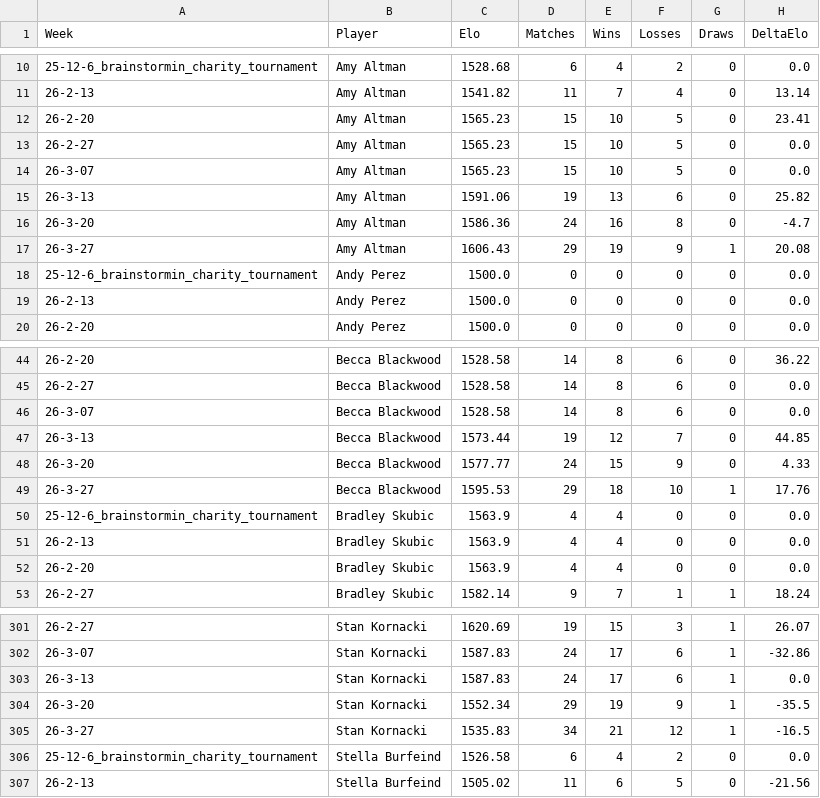
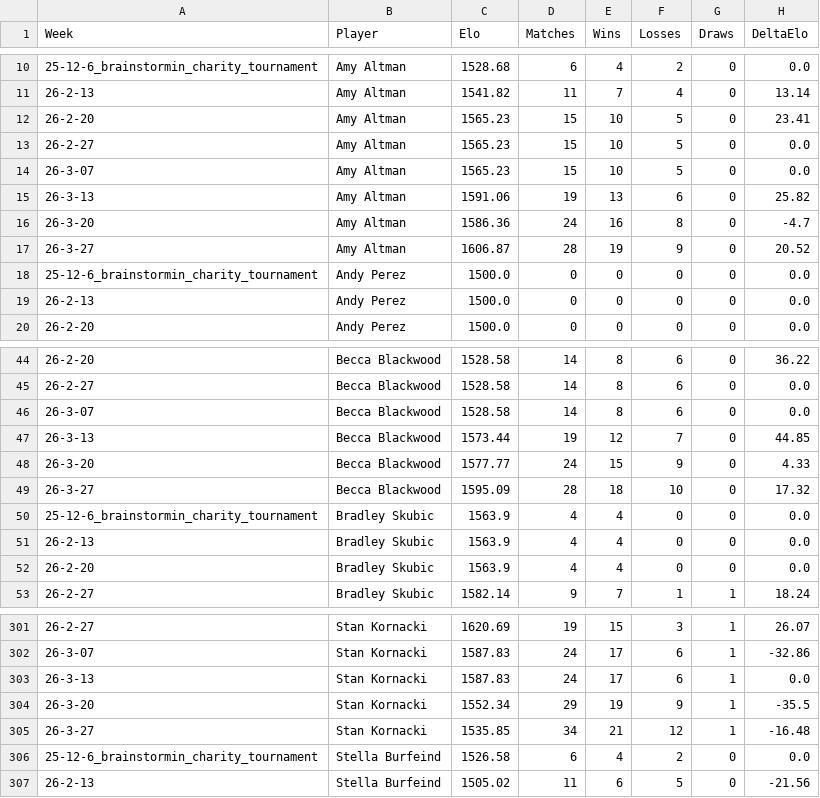
Before and after one commit to aswilkinson12/battlegrounds-elo-project, a CSV file: elo_ladder_by_week.csv, drawn as a sheet; only a part is shown, gaps mark what is left out.

```diff
--- a/elo_ladder_by_week.csv
+++ b/elo_ladder_by_week.csv
@@ -16,3 +16,3 @@ Week,Player,Elo,Matches,Wins,Losses,Draws,DeltaElo
 26-3-20,Amy Altman,1586.36,24,16,8,0,-4.7
-26-3-27,Amy Altman,1606.43,29,19,9,1,20.08
+26-3-27,Amy Altman,1606.87,28,19,9,0,20.52
 25-12-6_brainstormin_charity_tournament,Andy Perez,1500.0,0,0,0,0,0.0
@@ -48,3 +48,3 @@ Week,Player,Elo,Matches,Wins,Losses,Draws,DeltaElo
 26-3-20,Becca Blackwood,1577.77,24,15,9,0,4.33
-26-3-27,Becca Blackwood,1595.53,29,18,10,1,17.76
+26-3-27,Becca Blackwood,1595.09,28,18,10,0,17.32
 25-12-6_brainstormin_charity_tournament,Bradley Skubic,1563.9,4,4,0,0,0.0
@@ -304,3 +304,3 @@ Week,Player,Elo,Matches,Wins,Losses,Draws,DeltaElo
 26-3-20,Stan Kornacki,1552.34,29,19,9,1,-35.5
-26-3-27,Stan Kornacki,1535.83,34,21,12,1,-16.5
+26-3-27,Stan Kornacki,1535.85,34,21,12,1,-16.48
 25-12-6_brainstormin_charity_tournament,Stella Burfeind,1526.58,6,4,2,0,0.0
```
Also changed, not shown: elo_leaderboard.csv, elo_match_history.csv, 7 other files.
